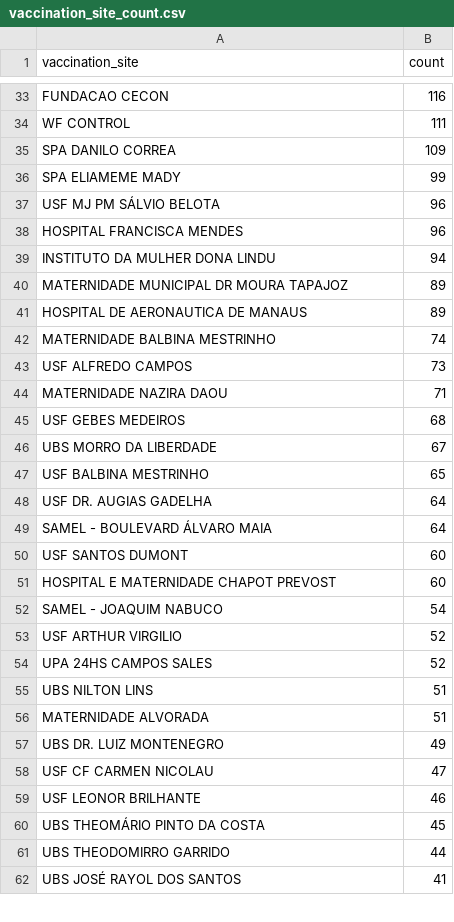
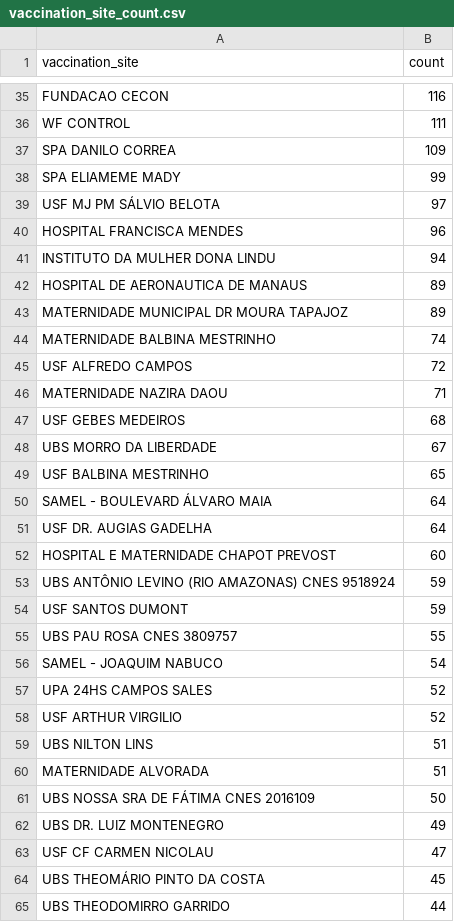
Before and after one commit to CodeForManaus/vacina-manaus-backend, a CSV file: analytics/vaccination_site_count.csv, drawn as a sheet; only a part is shown, gaps mark what is left out; the shorter side is filled out with more unchanged rows; the diff covers the shown part only.

```diff
--- a/analytics/vaccination_site_count.csv
+++ b/analytics/vaccination_site_count.csv
@@ -36,9 +38,9 @@ SPA DANILO CORREA,109
 SPA ELIAMEME MADY,99
-USF MJ PM SÁLVIO BELOTA,96
+USF MJ PM SÁLVIO BELOTA,97
 HOSPITAL FRANCISCA MENDES,96
 INSTITUTO DA MULHER DONA LINDU,94
+HOSPITAL DE AERONAUTICA DE MANAUS,89
 MATERNIDADE MUNICIPAL DR MOURA TAPAJOZ,89
-HOSPITAL DE AERONAUTICA DE MANAUS,89
 MATERNIDADE BALBINA MESTRINHO,74
-USF ALFREDO CAMPOS,73
+USF ALFREDO CAMPOS,72
 MATERNIDADE NAZIRA DAOU,71
@@ -47,14 +49,16 @@ UBS MORRO DA LIBERDADE,67
 USF BALBINA MESTRINHO,65
+SAMEL - BOULEVARD ÁLVARO MAIA,64
 USF DR. AUGIAS GADELHA,64
-SAMEL - BOULEVARD ÁLVARO MAIA,64
-USF SANTOS DUMONT,60
 HOSPITAL E MATERNIDADE CHAPOT PREVOST,60
+UBS ANTÔNIO LEVINO (RIO AMAZONAS) CNES 9518924,59
+USF SANTOS DUMONT,59
+UBS PAU ROSA CNES 3809757,55
 SAMEL - JOAQUIM NABUCO,54
+UPA 24HS CAMPOS SALES,52
 USF ARTHUR VIRGILIO,52
-UPA 24HS CAMPOS SALES,52
 UBS NILTON LINS,51
 MATERNIDADE ALVORADA,51
+UBS NOSSA SRA DE FÁTIMA CNES 2016109,50
 UBS DR. LUIZ MONTENEGRO,49
 USF CF CARMEN NICOLAU,47
-USF LEONOR BRILHANTE,46
 UBS THEOMÁRIO PINTO DA COSTA,45
```
Also changed, not shown: 12 added rows, 10 removed rows, 1 moved row and 13 edited cells elsewhere in this file, analytics/service_group_count.csv, analytics/uncategorized_service_group_by_vaccination_site_full_data.csv, 17 other files.
